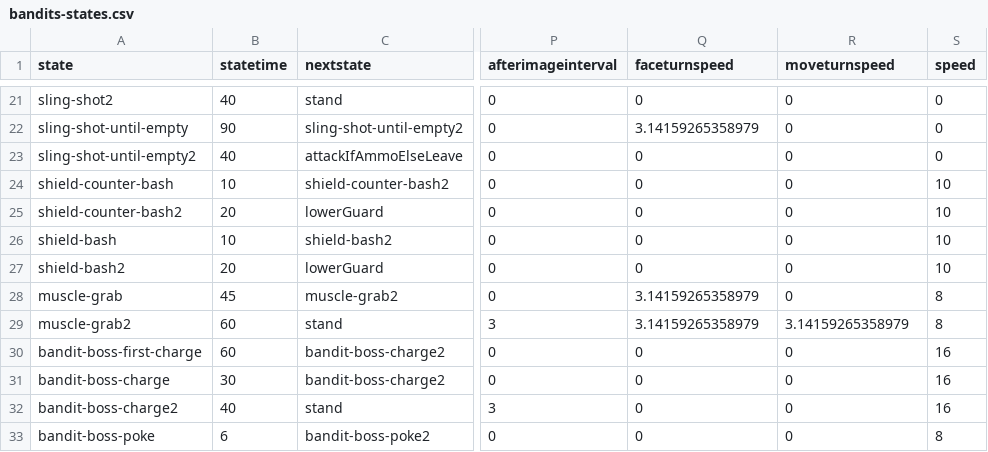
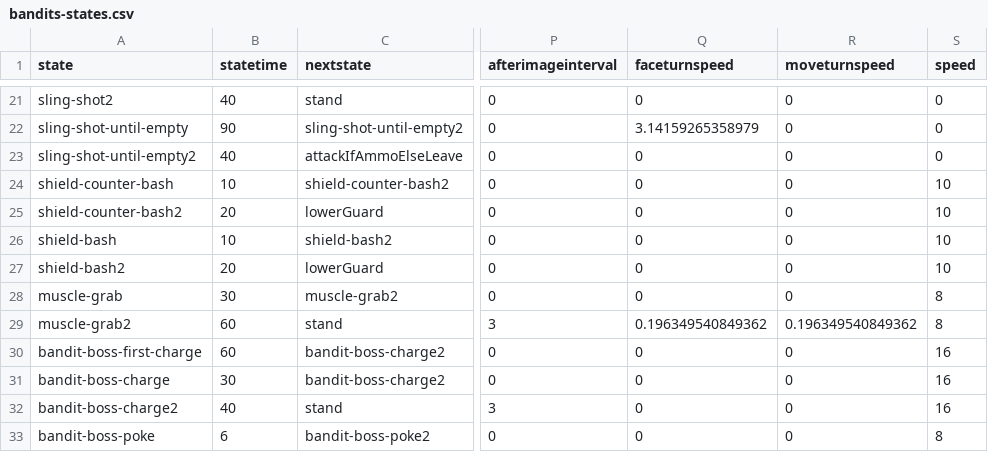
Before and after one commit to IoriBranford/dragontail, a CSV file: game/data/database/bandits-states.csv, drawn as a sheet; only a part is shown, gaps mark what is left out; the diff names each change by its address in the sheet, - before the commit and + after, or states it on an @@ line.

```diff
--- a/game/data/database/bandits-states.csv
+++ b/game/data/database/bandits-states.csv
-B28 (statetime): 45
+B28 (statetime): 30
-Q28 (faceturnspeed): 3.14159265358979
+Q28 (faceturnspeed): 0
-Q29 (faceturnspeed): 3.14159265358979
+Q29 (faceturnspeed): 0.196349540849362
-R29 (moveturnspeed): 3.14159265358979
+R29 (moveturnspeed): 0.196349540849362
```
Also changed, not shown: game/data/database/bandits-properties.csv, 1 other file.
